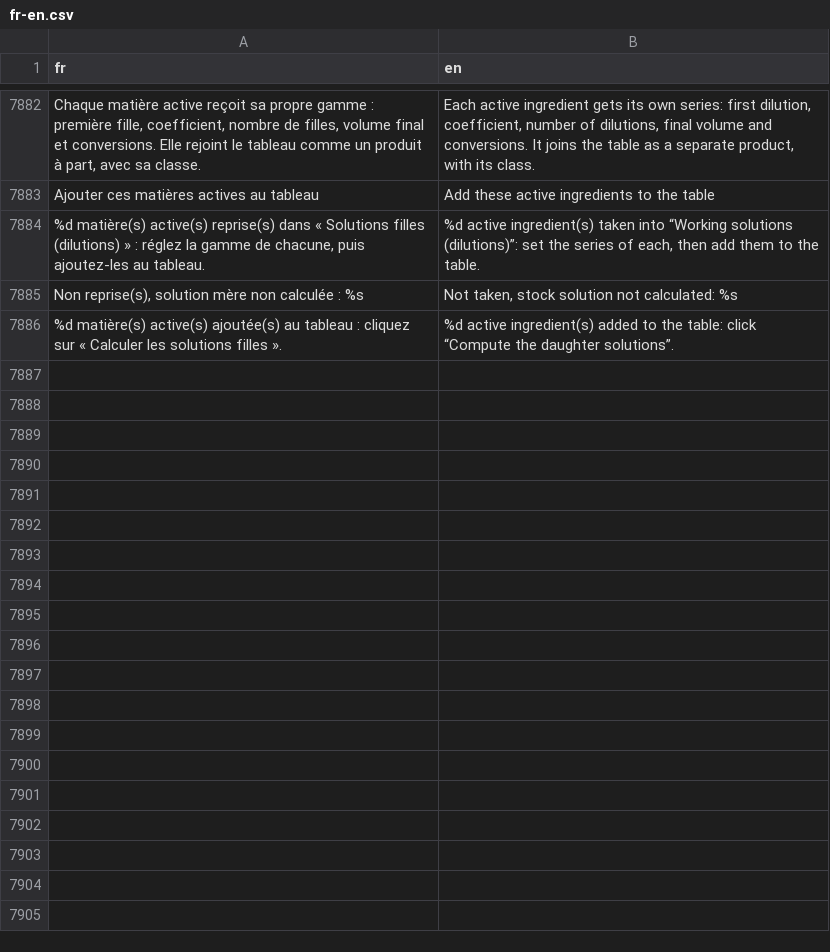
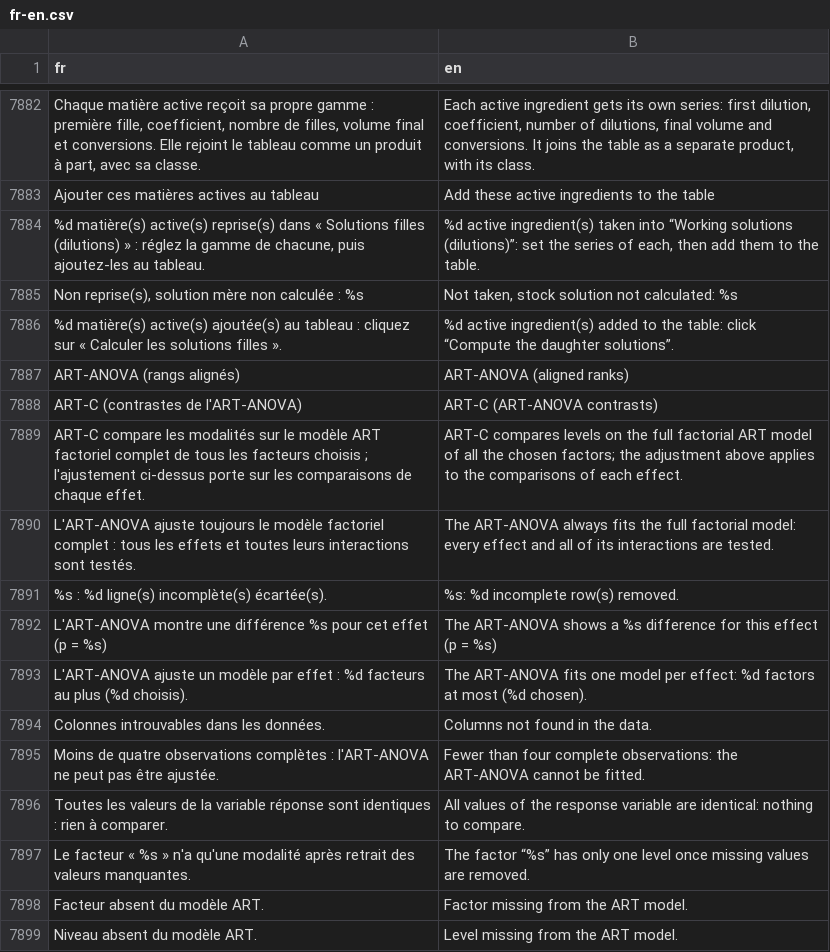
Before and after one commit to houphouet/hstat, a CSV file: inst/app/i18n/fr-en.csv, drawn as a sheet; only a part is shown, gaps mark what is left out; the diff names each change by its address in the sheet, - before the commit and + after, or states it on an @@ line.

```diff
--- a/inst/app/i18n/fr-en.csv
+++ b/inst/app/i18n/fr-en.csv
+row 7887: ART-ANOVA (rangs alignés) | ART-ANOVA (aligned ranks)
+row 7888: ART-C (contrastes de l'ART-ANOVA) | ART-C (ART-ANOVA contrasts)
+row 7889: ART-C compare les modalités sur le modèle ART factoriel complet de tous les facteurs choisis ; l'ajustement ci-dessus porte sur les comparaisons de chaque effet. | ART-C compares levels on the full factorial ART model of all the chosen factors; the adjustment above applies to the comparisons of each effect.
+row 7890: L'ART-ANOVA ajuste toujours le modèle factoriel complet : tous les effets et toutes leurs interactions sont testés. | The ART-ANOVA always fits the full factorial model: every effect and all of its interactions are tested.
+row 7891: %s : %d ligne(s) incomplète(s) écartée(s). | %s: %d incomplete row(s) removed.
+row 7892: L'ART-ANOVA montre une différence %s pour cet effet (p = %s) | The ART-ANOVA shows a %s difference for this effect (p = %s)
+row 7893: L'ART-ANOVA ajuste un modèle par effet : %d facteurs au plus (%d choisis). | The ART-ANOVA fits one model per effect: %d factors at most (%d chosen).
+row 7894: Colonnes introuvables dans les données. | Columns not found in the data.
+row 7895: Moins de quatre observations complètes : l'ART-ANOVA ne peut pas être ajustée. | Fewer than four complete observations: the ART-ANOVA cannot be fitted.
+row 7896: Toutes les valeurs de la variable réponse sont identiques : rien à comparer. | All values of the response variable are identical: nothing to compare.
+row 7897: Le facteur « %s » n'a qu'une modalité après retrait des valeurs manquantes. | The factor “%s” has only one level once missing values are removed.
+row 7898: Facteur absent du modèle ART. | Factor missing from the ART model.
+row 7899: Niveau absent du modèle ART. | Level missing from the ART model.
```
Also changed, not shown: 6 other files.
